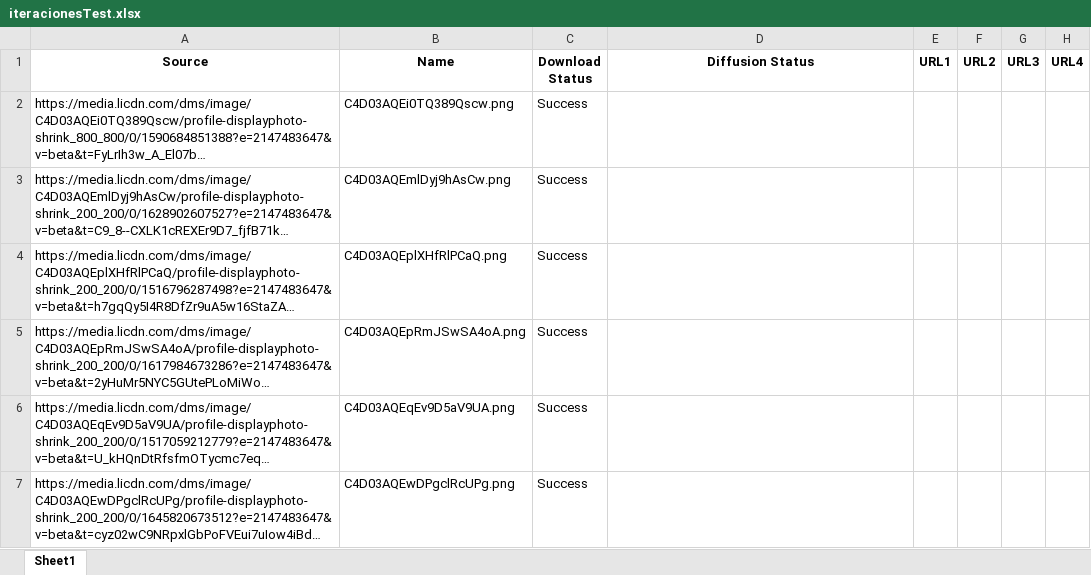
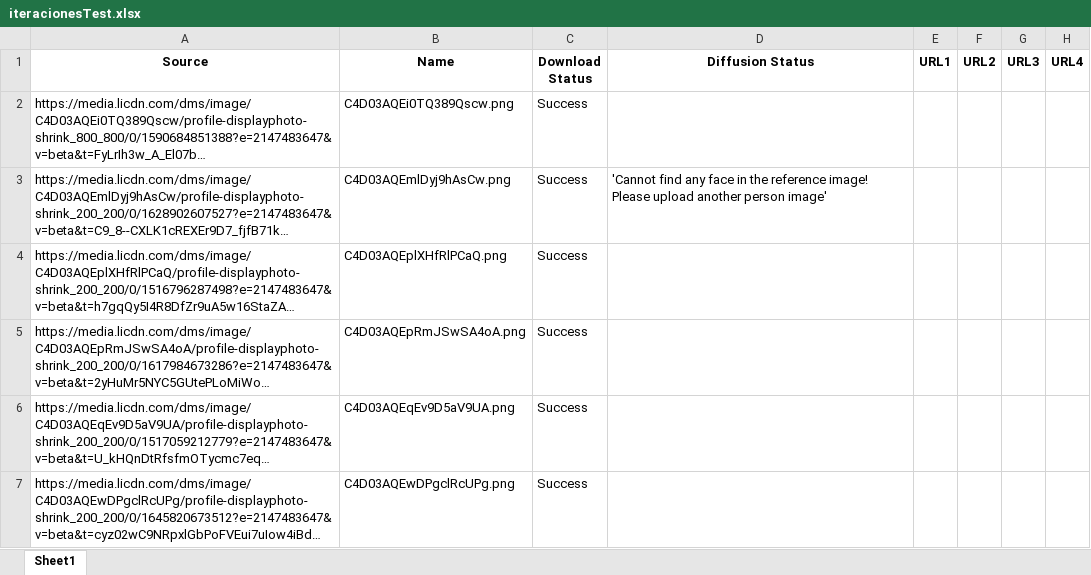
Before and after one commit to Moibe/splashmix-batcher, an Excel workbook: iteracionesTest.xlsx, sheet Sheet1, drawn as a sheet; only a part is shown; long unchanged cells end in …; values as stored, in another font and other column widths than the file's, no borders; the diff names each change by its address in the sheet, - before the commit and + after, or states it on an @@ line.

```diff
--- a/iteracionesTest.xlsx (sheet Sheet1)
+++ b/iteracionesTest.xlsx (sheet Sheet1)
-D3 (Diffusion Status): (empty)
+D3 (Diffusion Status): 'Cannot find any face in the reference image! Please upload another person image'
```
Also changed, not shown: 3 other files.
